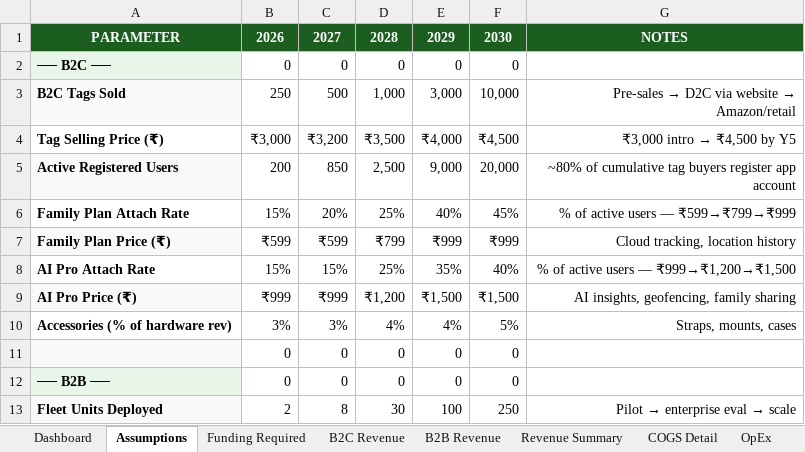
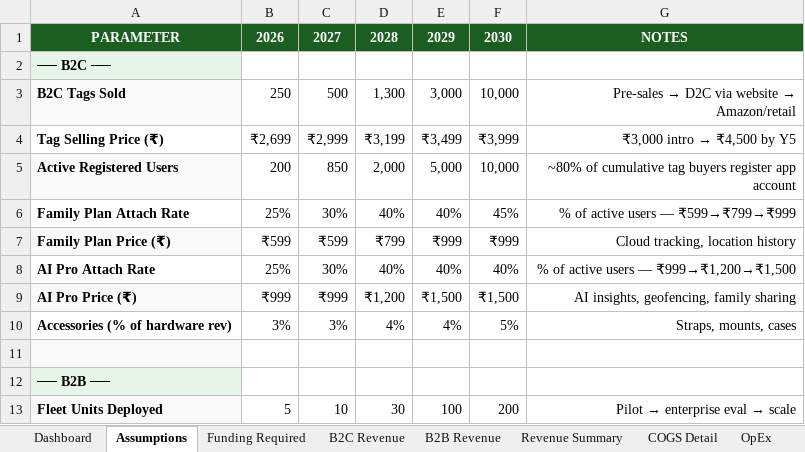
Before and after one commit to AnoopG7/TagX, an Excel workbook: TagX_Financial_Model.xlsx, sheet Assumptions, drawn as a sheet; only a part is shown; values as stored, in another font and other column widths than the file's, no borders; the diff covers the shown part only; the diff names each change by its address in the sheet, - before the commit and + after, or states it on an @@ line.

```diff
--- a/TagX_Financial_Model.xlsx (sheet Assumptions)
+++ b/TagX_Financial_Model.xlsx (sheet Assumptions)
-B2: 0
+B2: (empty)
-C2: 0
+C2: (empty)
-D2: 0
+D2: (empty)
-E2: 0
+E2: (empty)
-F2: 0
+F2: (empty)
-D3: 1,000
+D3: 1,300
-B4: ₹3,000
+B4: ₹2,699
-C4: ₹3,200
+C4: ₹2,999
-D4: ₹3,500
+D4: ₹3,199
-E4: ₹4,000
+E4: ₹3,499
-F4: ₹4,500
+F4: ₹3,999
-D5: 2,500
+D5: 2,000
-E5: 9,000
+E5: 5,000
-F5: 20,000
+F5: 10,000
-B6: 15%
+B6: 25%
-C6: 20%
+C6: 30%
-D6: 25%
+D6: 40%
-B8: 15%
+B8: 25%
-C8: 15%
+C8: 30%
-D8: 25%
+D8: 40%
-E8: 35%
+E8: 40%
-row 11:  | 0 | 0 | 0 | 0 | 0
+row 11: (empty)
-B12: 0
+B12: (empty)
-C12: 0
+C12: (empty)
-D12: 0
+D12: (empty)
-E12: 0
+E12: (empty)
-F12: 0
+F12: (empty)
-B13: 2
+B13: 5
-C13: 8
+C13: 10
-F13: 250
+F13: 200
```
Also changed, not shown: 52 edited cells elsewhere in this sheet, sheet P&L Statement, sheet COGS Detail, sheet Dashboard, sheet Revenue Summary, sheet B2C Revenue, sheet B2B Revenue, 3 more sheets, 8 other files.
